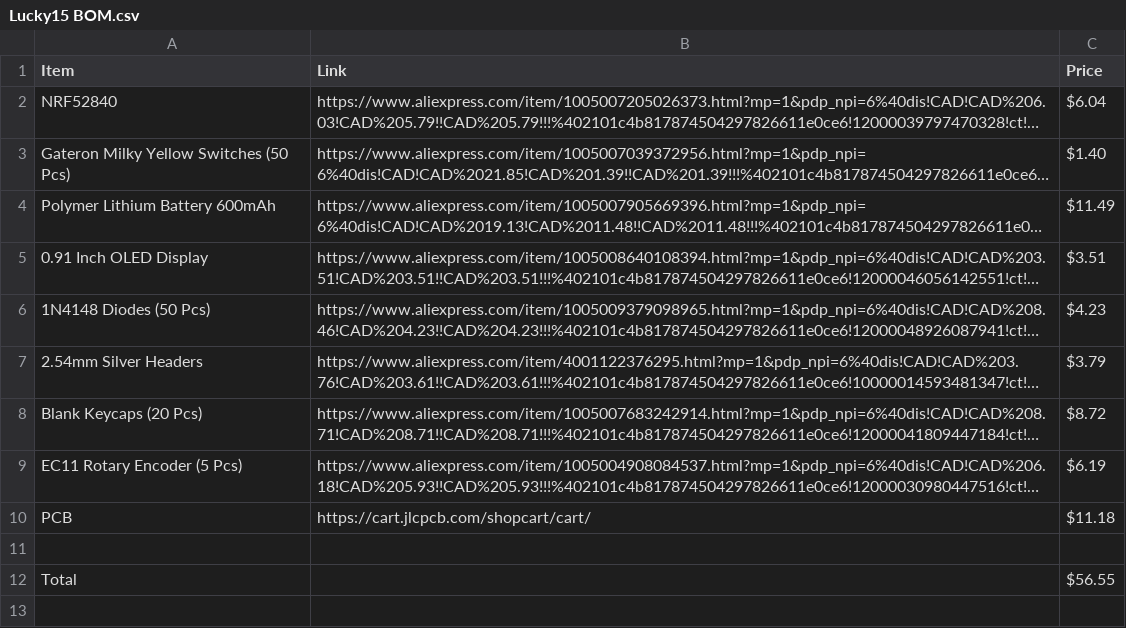
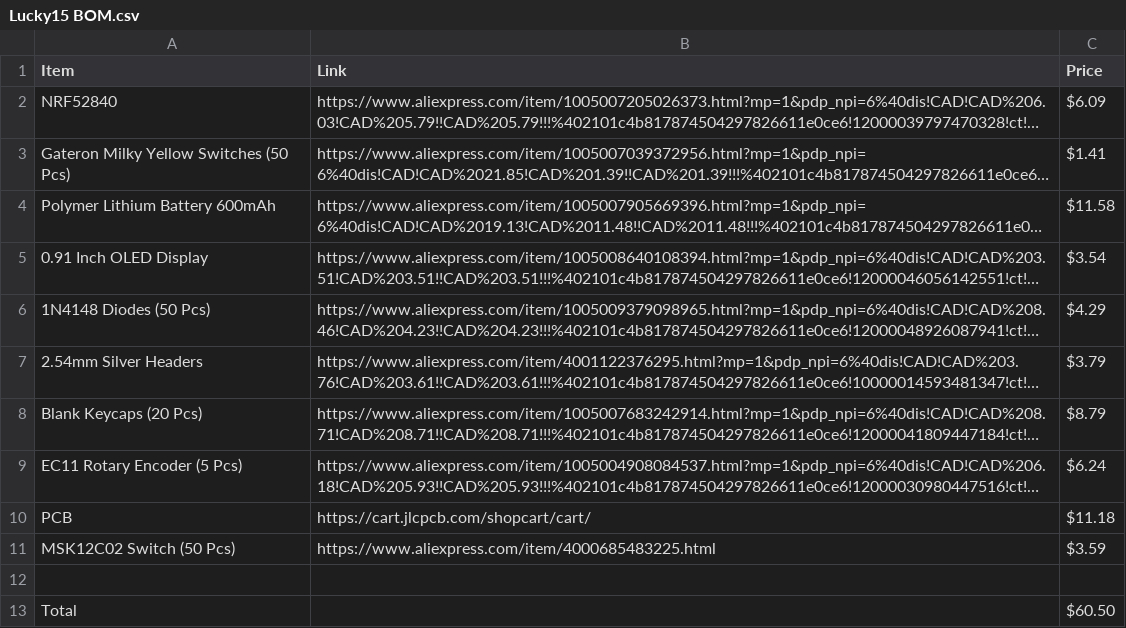
Before and after one commit to Rinko-oo/Lucky15, a CSV file: Lucky15 BOM.csv, drawn as a sheet; long unchanged cells end in …; addresses are those after the commit; the diff names each change by its address in the sheet, - before the commit and + after, or states it on an @@ line.

Commit message:
Add on/off switch and update BOM

```diff
--- a/Lucky15 BOM.csv
+++ b/Lucky15 BOM.csv
-C2 (Price): $6.04
+C2 (Price): $6.09
-C3 (Price): $1.40
+C3 (Price): $1.41
-C4 (Price): $11.49
+C4 (Price): $11.58
-C5 (Price): $3.51
+C5 (Price): $3.54
-C6 (Price): $4.23
+C6 (Price): $4.29
-C8 (Price): $8.72
+C8 (Price): $8.79
-C9 (Price): $6.19
+C9 (Price): $6.24
+row 11: MSK12C02 Switch (50 Pcs) | https://www.aliexpress.com/item/4000685483225.html | $3.59
-C13 (Price): $56.55
+C13 (Price): $60.50
```
Also changed, not shown: 8 other files.
